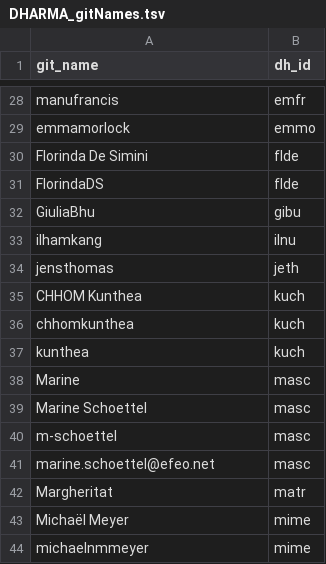
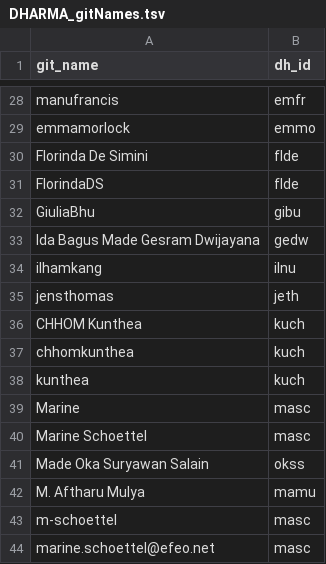
Before and after one commit to erc-dharma/project-documentation, a TSV file: DHARMA_gitNames.tsv, drawn as a sheet; only a part is shown, gaps mark what is left out; the shorter side is filled out with more unchanged rows.

Commit message:
edited gitnames

```diff
--- a/DHARMA_gitNames.tsv
+++ b/DHARMA_gitNames.tsv
@@ -32,2 +32,3 @@ FlorindaDS	flde
 GiuliaBhu	gibu
+Ida Bagus Made Gesram Dwijayana	gedw
 ilhamkang	ilnu
@@ -39,2 +40,4 @@ Marine	masc
 Marine Schoettel	masc
+Made Oka Suryawan Salain	okss
+M. Aftharu Mulya	mamu
 m-schoettel	masc
```
